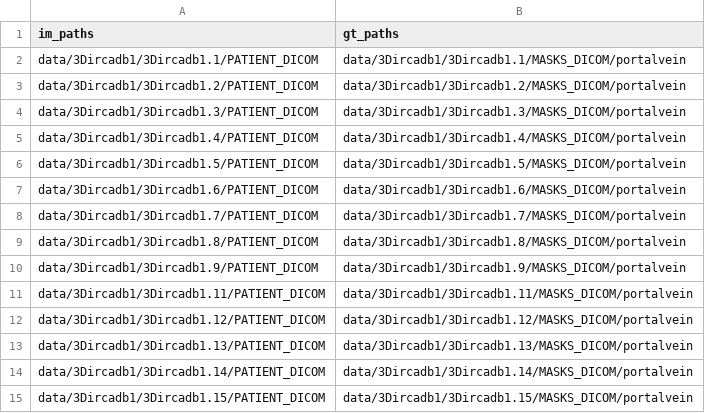
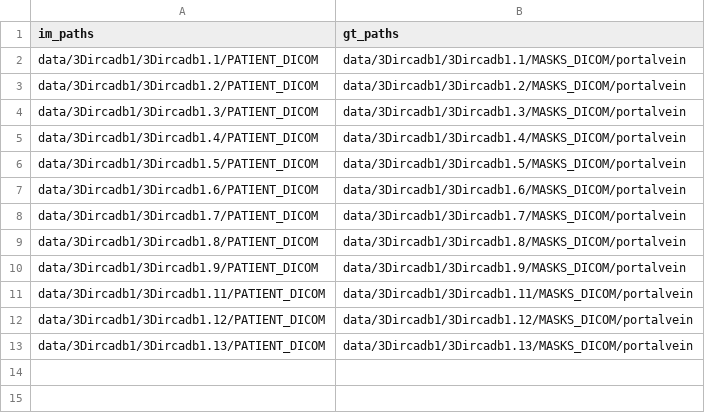
Before and after one commit to LinieKiste/KAP, a CSV file: data/train.csv, drawn as a sheet; the diff names each change by its address in the sheet, - before the commit and + after, or states it on an @@ line.

```diff
--- a/data/train.csv
+++ b/data/train.csv
-row 14: data/3Dircadb1/3Dircadb1.14/PATIENT_DICOM | data/3Dircadb1/3Dircadb1.14/MASKS_DICOM/portalvein
-row 15: data/3Dircadb1/3Dircadb1.15/PATIENT_DICOM | data/3Dircadb1/3Dircadb1.15/MASKS_DICOM/portalvein
```
Also changed, not shown: 5 other files.
